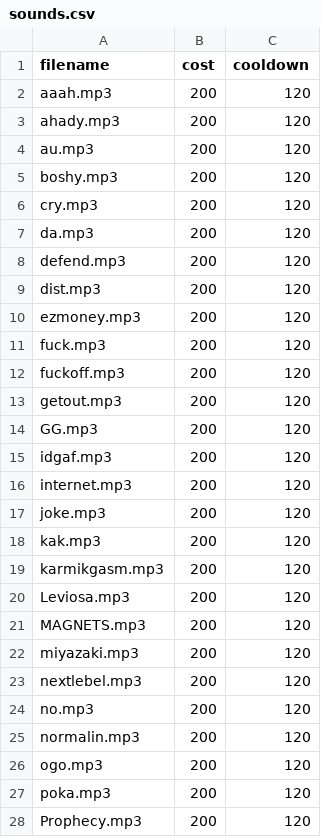
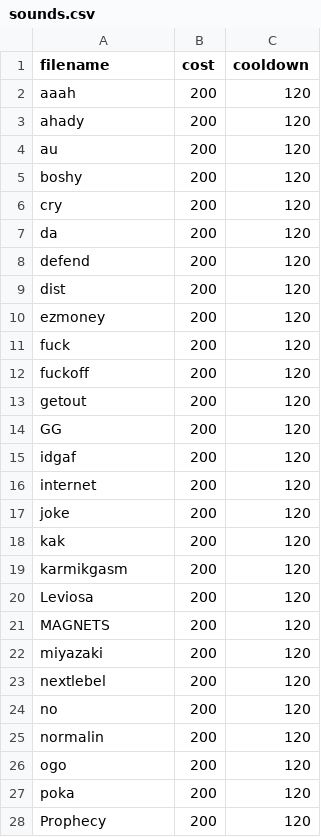
Before and after one commit to Kam1k4dze/VorRPG, a CSV file: sounds.csv, drawn as a sheet; only a part is shown; the diff covers the shown part only.

Commit message:
Update sounds.csv

```diff
--- a/sounds.csv
+++ b/sounds.csv
@@ -1,28 +1,28 @@
 filename,cost,cooldown
-aaah.mp3, 200, 120
-ahady.mp3, 200, 120
-au.mp3, 200, 120
-boshy.mp3, 200, 120
-cry.mp3, 200, 120
-da.mp3, 200, 120
-defend.mp3, 200, 120
-dist.mp3, 200, 120
-ezmoney.mp3, 200, 120
-fuck.mp3, 200, 120
-fuckoff.mp3, 200, 120
-getout.mp3, 200, 120
-GG.mp3, 200, 120
-idgaf.mp3, 200, 120
-internet.mp3, 200, 120
-joke.mp3, 200, 120
-kak.mp3, 200, 120
-karmikgasm.mp3, 200, 120
-Leviosa.mp3, 200, 120
-MAGNETS.mp3, 200, 120
-miyazaki.mp3, 200, 120
-nextlebel.mp3, 200, 120
-no.mp3, 200, 120
-normalin.mp3, 200, 120
-ogo.mp3, 200, 120
-poka.mp3, 200, 120
-Prophecy.mp3, 200, 120
+aaah,200,120
+ahady,200,120
+au,200,120
+boshy,200,120
+cry,200,120
+da,200,120
+defend,200,120
+dist,200,120
+ezmoney,200,120
+fuck,200,120
+fuckoff,200,120
+getout,200,120
+GG,200,120
+idgaf,200,120
+internet,200,120
+joke,200,120
+kak,200,120
+karmikgasm,200,120
+Leviosa,200,120
+MAGNETS,200,120
+miyazaki,200,120
+nextlebel,200,120
+no,200,120
+normalin,200,120
+ogo,200,120
+poka,200,120
+Prophecy,200,120
```
Also changed, not shown: 39 edited cells elsewhere in this file.
